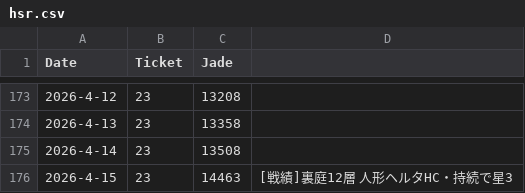
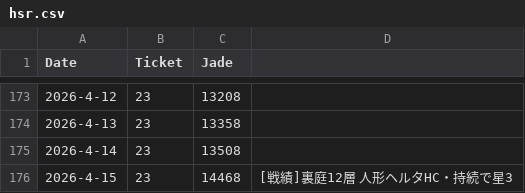
Before and after one commit to kahi221/kahi221.github.io, a CSV file: datas/hsr.csv, drawn as a sheet; only a part is shown, gaps mark what is left out.

Commit message:
fix hsr

```diff
--- a/datas/hsr.csv
+++ b/datas/hsr.csv
@@ -175,2 +175,2 @@ Date,Ticket,Jade
 2026-4-14,23,13508
-2026-4-15,23,14463,[戦績]裏庭12層 人形ヘルタHC・持続で星3
+2026-4-15,23,14468,[戦績]裏庭12層 人形ヘルタHC・持続で星3
```
